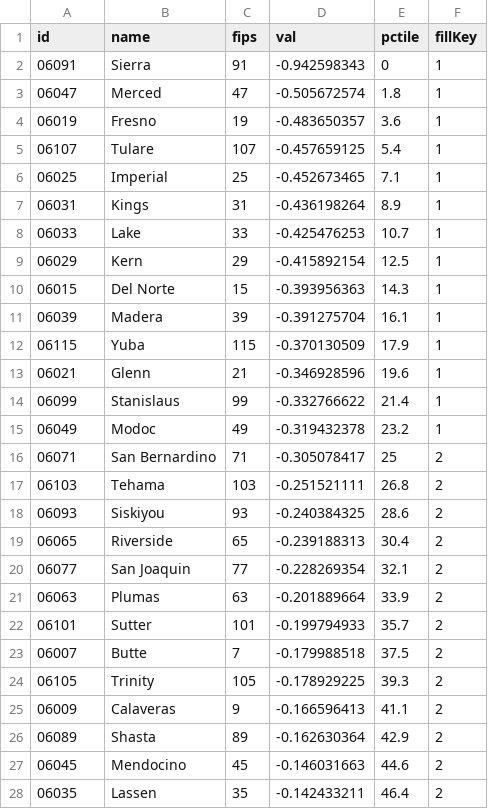
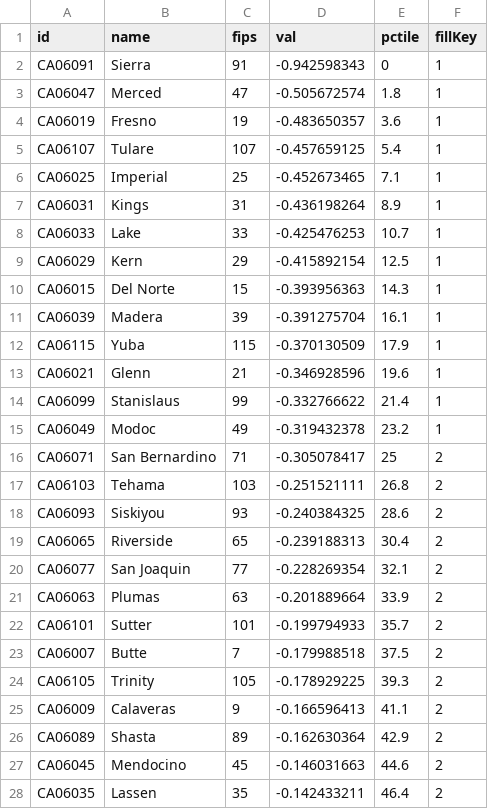
Before and after one commit to jtrosalez/hpi, a CSV file: csv/county.csv, drawn as a sheet; only a part is shown; the diff covers the shown part only.

Commit message:
Update county.csv

```diff
--- a/csv/county.csv
+++ b/csv/county.csv
@@ -1,28 +1,28 @@
 id,name,fips,val,pctile,fillKey
-06091,Sierra,91,-0.942598343,0,1
-06047,Merced,47,-0.505672574,1.8,1
-06019,Fresno,19,-0.483650357,3.6,1
-06107,Tulare,107,-0.457659125,5.4,1
-06025,Imperial,25,-0.452673465,7.1,1
-06031,Kings,31,-0.436198264,8.9,1
-06033,Lake,33,-0.425476253,10.7,1
-06029,Kern,29,-0.415892154,12.5,1
-06015,Del Norte,15,-0.393956363,14.3,1
-06039,Madera,39,-0.391275704,16.1,1
-06115,Yuba,115,-0.370130509,17.9,1
-06021,Glenn,21,-0.346928596,19.6,1
-06099,Stanislaus,99,-0.332766622,21.4,1
-06049,Modoc,49,-0.319432378,23.2,1
-06071,San Bernardino,71,-0.305078417,25,2
-06103,Tehama,103,-0.251521111,26.8,2
-06093,Siskiyou,93,-0.240384325,28.6,2
-06065,Riverside,65,-0.239188313,30.4,2
-06077,San Joaquin,77,-0.228269354,32.1,2
-06063,Plumas,63,-0.201889664,33.9,2
-06101,Sutter,101,-0.199794933,35.7,2
-06007,Butte,7,-0.179988518,37.5,2
-06105,Trinity,105,-0.178929225,39.3,2
-06009,Calaveras,9,-0.166596413,41.1,2
-06089,Shasta,89,-0.162630364,42.9,2
-06045,Mendocino,45,-0.146031663,44.6,2
-06035,Lassen,35,-0.142433211,46.4,2
+CA06091,Sierra,91,-0.942598343,0,1
+CA06047,Merced,47,-0.505672574,1.8,1
+CA06019,Fresno,19,-0.483650357,3.6,1
+CA06107,Tulare,107,-0.457659125,5.4,1
+CA06025,Imperial,25,-0.452673465,7.1,1
+CA06031,Kings,31,-0.436198264,8.9,1
+CA06033,Lake,33,-0.425476253,10.7,1
+CA06029,Kern,29,-0.415892154,12.5,1
+CA06015,Del Norte,15,-0.393956363,14.3,1
+CA06039,Madera,39,-0.391275704,16.1,1
+CA06115,Yuba,115,-0.370130509,17.9,1
+CA06021,Glenn,21,-0.346928596,19.6,1
+CA06099,Stanislaus,99,-0.332766622,21.4,1
+CA06049,Modoc,49,-0.319432378,23.2,1
+CA06071,San Bernardino,71,-0.305078417,25,2
+CA06103,Tehama,103,-0.251521111,26.8,2
+CA06093,Siskiyou,93,-0.240384325,28.6,2
+CA06065,Riverside,65,-0.239188313,30.4,2
+CA06077,San Joaquin,77,-0.228269354,32.1,2
+CA06063,Plumas,63,-0.201889664,33.9,2
+CA06101,Sutter,101,-0.199794933,35.7,2
+CA06007,Butte,7,-0.179988518,37.5,2
+CA06105,Trinity,105,-0.178929225,39.3,2
+CA06009,Calaveras,9,-0.166596413,41.1,2
+CA06089,Shasta,89,-0.162630364,42.9,2
+CA06045,Mendocino,45,-0.146031663,44.6,2
+CA06035,Lassen,35,-0.142433211,46.4,2
```
Also changed, not shown: 30 edited cells elsewhere in this file.
